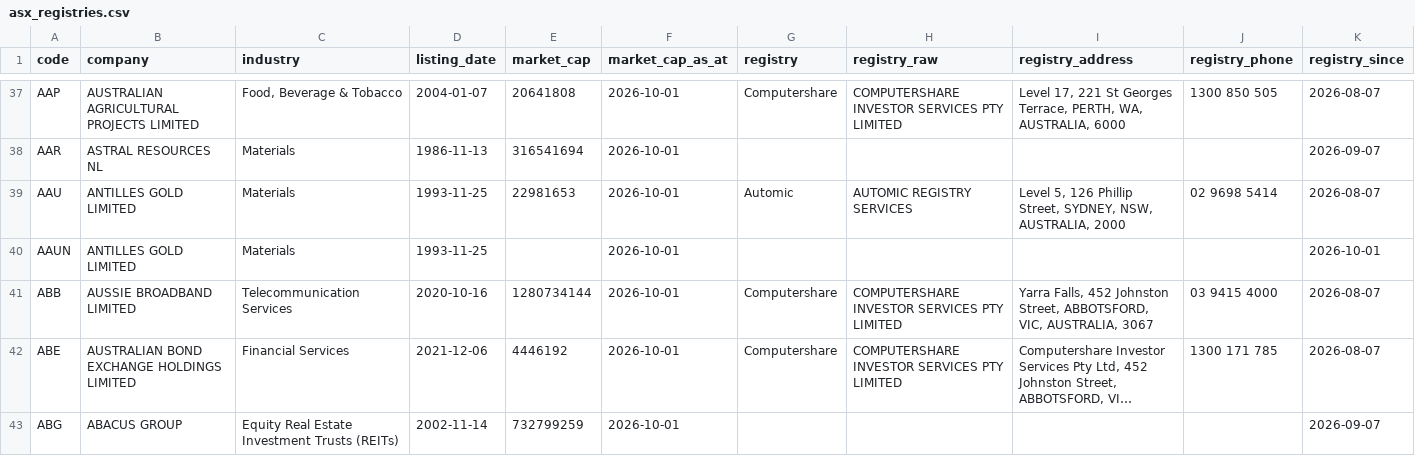
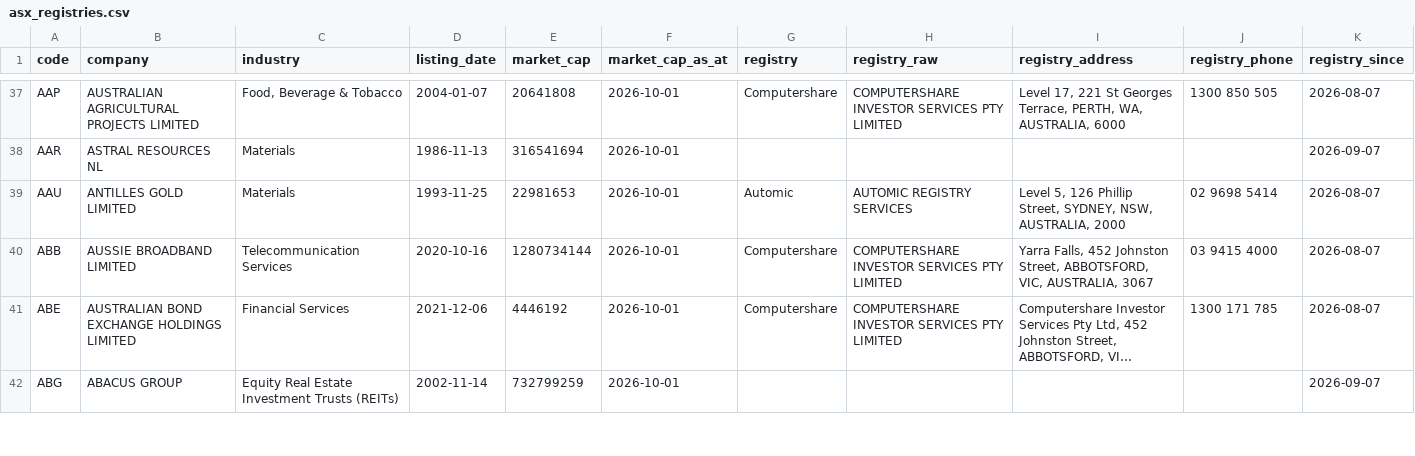
Before and after one commit to nwbort/registry-tracker, a CSV file: data/asx_registries.csv, drawn as a sheet; only a part is shown, gaps mark what is left out; long unchanged cells end in …; the diff names each change by its address in the sheet, - before the commit and + after, or states it on an @@ line.

```diff
--- a/data/asx_registries.csv
+++ b/data/asx_registries.csv
-row 40: AAUN | ANTILLES GOLD LIMITED | Materials | 1993-11-25 |  | 2026-10-01 |  |  |  |  | 2026-10-01
```
